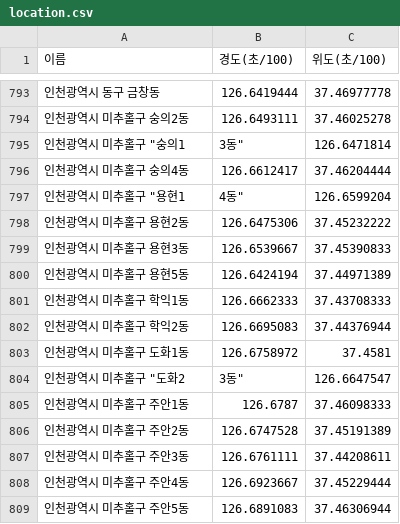
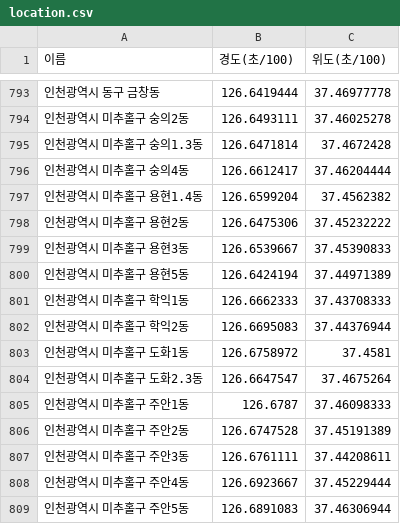
Before and after one commit to albireo3754/ThunderMarket, a CSV file: utils/location.csv, drawn as a sheet; only a part is shown, gaps mark what is left out.

```diff
--- a/utils/location.csv
+++ b/utils/location.csv
@@ -794,5 +794,5 @@
 인천광역시 미추홀구 숭의2동,126.6493111,37.46025278
-인천광역시 미추홀구 "숭의1,3동",126.6471814
+인천광역시 미추홀구 숭의1.3동,126.6471814,37.4672428
 인천광역시 미추홀구 숭의4동,126.6612417,37.46204444
-인천광역시 미추홀구 "용현1,4동",126.6599204
+인천광역시 미추홀구 용현1.4동,126.6599204,37.4562382
 인천광역시 미추홀구 용현2동,126.6475306,37.45232222
@@ -803,3 +803,3 @@
 인천광역시 미추홀구 도화1동,126.6758972,37.4581
-인천광역시 미추홀구 "도화2,3동",126.6647547
+인천광역시 미추홀구 도화2.3동,126.6647547,37.4675264
 인천광역시 미추홀구 주안1동,126.6787,37.46098333
```
Also changed, not shown: 1 other file.
